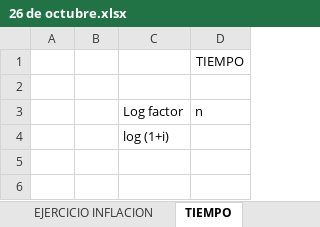
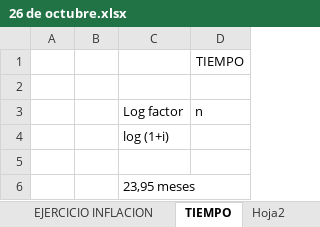
Before and after one commit to Jos-e-C-ru/MF, an Excel workbook: SEMANA 7/26 de octubre.xlsx, sheet TIEMPO, drawn as a sheet; values as stored, in another font and other column widths than the file's, no borders; the diff names each change by its address in the sheet, - before the commit and + after, or states it on an @@ line.

```diff
--- a/SEMANA 7/26 de octubre.xlsx (sheet TIEMPO)
+++ b/SEMANA 7/26 de octubre.xlsx (sheet TIEMPO)
+sheet tab: Hoja2
+row 5: (empty)
+row 6:  |  | 23,95 meses
```
